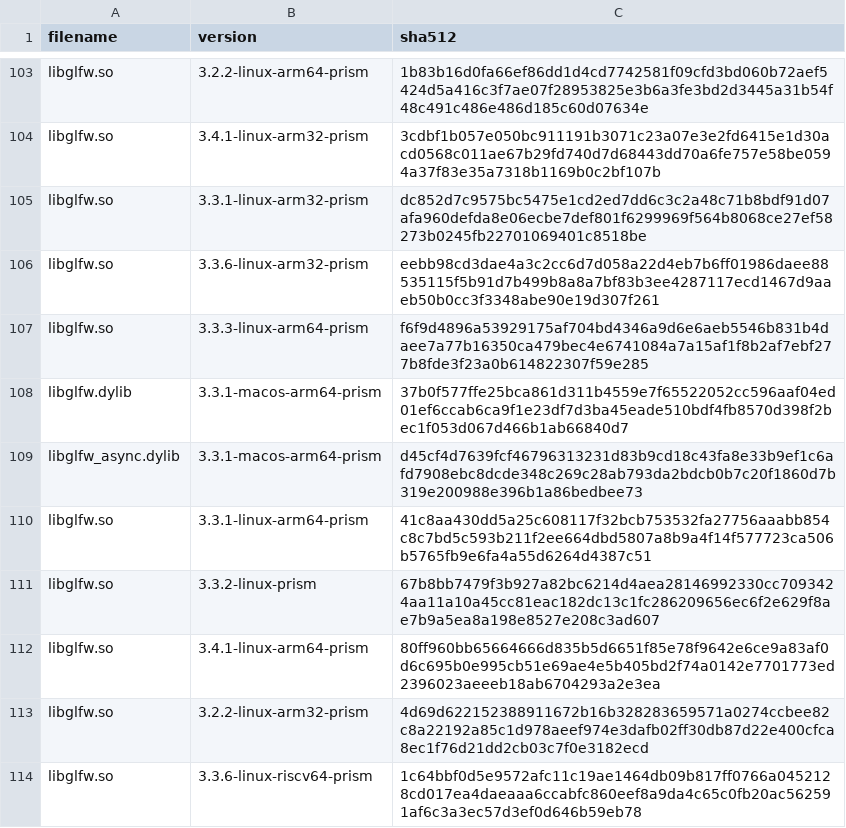
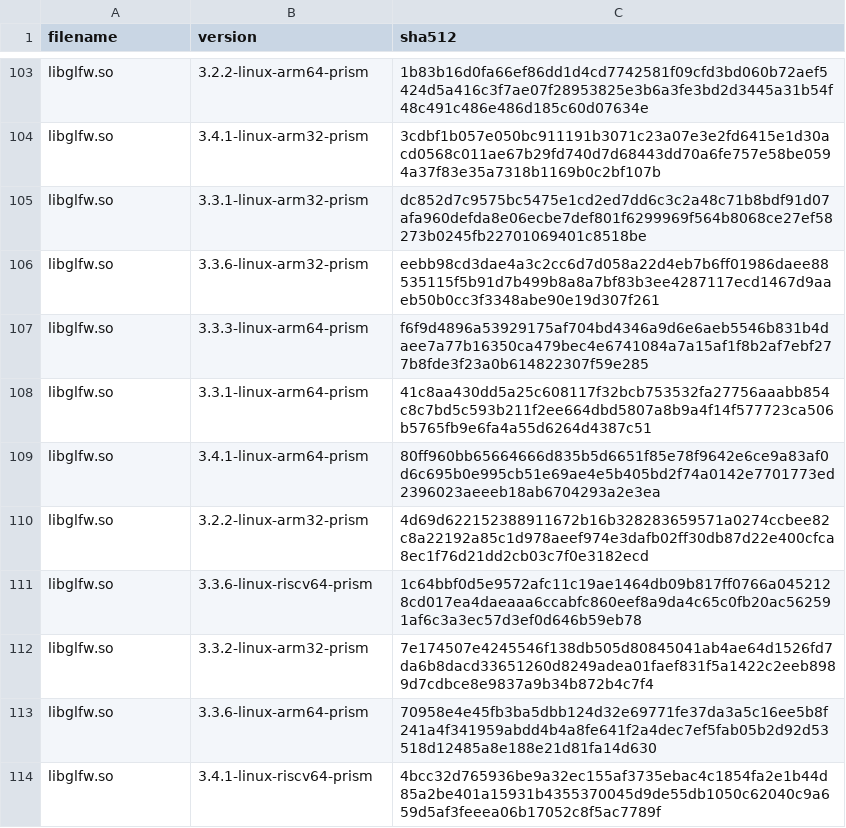
Before and after one commit to tildejustin/legal-builds, a CSV file: legal-dlls.csv, drawn as a sheet; only a part is shown, gaps mark what is left out; the shorter side is filled out with more unchanged rows.

Commit message:
glfw: remove duplicates

```diff
--- a/legal-dlls.csv
+++ b/legal-dlls.csv
@@ -107,6 +107,3 @@ libglfw.so,3.3.6-linux-arm32-prism,eebb98cd3dae4a3c2cc6d7d058a22d4eb7b6ff01986da
 libglfw.so,3.3.3-linux-arm64-prism,f6f9d4896a53929175af704bd4346a9d6e6aeb5546b831b4daee7a77b16350ca479bec4e6741084a7a15af1f8b2af7ebf277b8fde3f23a0b614822307f59e285
-libglfw.dylib,3.3.1-macos-arm64-prism,37b0f577ffe25bca861d311b4559e7f65522052cc596aaf04ed01ef6ccab6ca9f1e23df7d3ba45eade510bdf4fb8570d398f2bec1f053d067d466b1ab66840d7
-libglfw_async.dylib,3.3.1-macos-arm64-prism,d45cf4d7639fcf46796313231d83b9cd18c43fa8e33b9ef1c6afd7908ebc8dcde348c269c28ab793da2bdcb0b7c20f1860d7b319e200988e396b1a86bedbee73
 libglfw.so,3.3.1-linux-arm64-prism,41c8aa430dd5a25c608117f32bcb753532fa27756aaabb854c8c7bd5c593b211f2ee664dbd5807a8b9a4f14f577723ca506b5765fb9e6fa4a55d6264d4387c51
-libglfw.so,3.3.2-linux-prism,67b8bb7479f3b927a82bc6214d4aea28146992330cc7093424aa11a10a45cc81eac182dc13c1fc286209656ec6f2e629f8ae7b9a5ea8a198e8527e208c3ad607
 libglfw.so,3.4.1-linux-arm64-prism,80ff960bb65664666d835b5d6651f85e78f9642e6ce9a83af0d6c695b0e995cb51e69ae4e5b405bd2f74a0142e7701773ed2396023aeeeb18ab6704293a2e3ea
```
